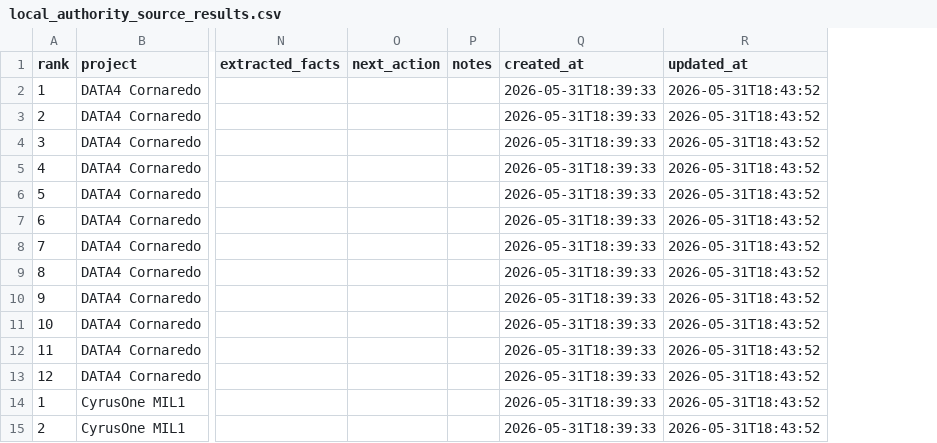
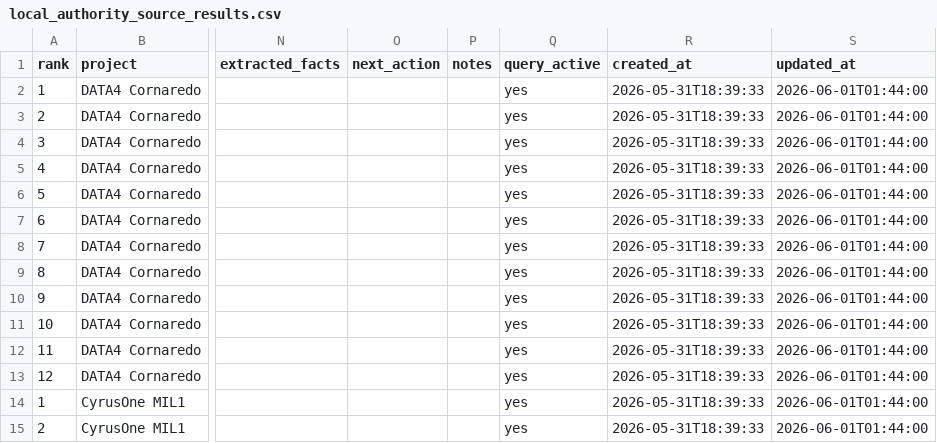
Before and after one commit to EmAnzi3/dc_radar_mvp, a CSV file: data/input/local_authority_source_results.csv, drawn as a sheet; only a part is shown, gaps mark what is left out; addresses are those after the commit; the diff covers the shown part only; the diff names each change by its address in the sheet, - before the commit and + after, or states it on an @@ line.

```diff
--- a/data/input/local_authority_source_results.csv
+++ b/data/input/local_authority_source_results.csv
+column Q (query_active), rows 2-15: all yes
-S2:S15 (updated_at): 2026-05-31T18:43:52
+S2:S15 (updated_at): 2026-06-01T01:44:00
```
Also changed, not shown: 114 edited cells elsewhere in this file, 1 other file.
